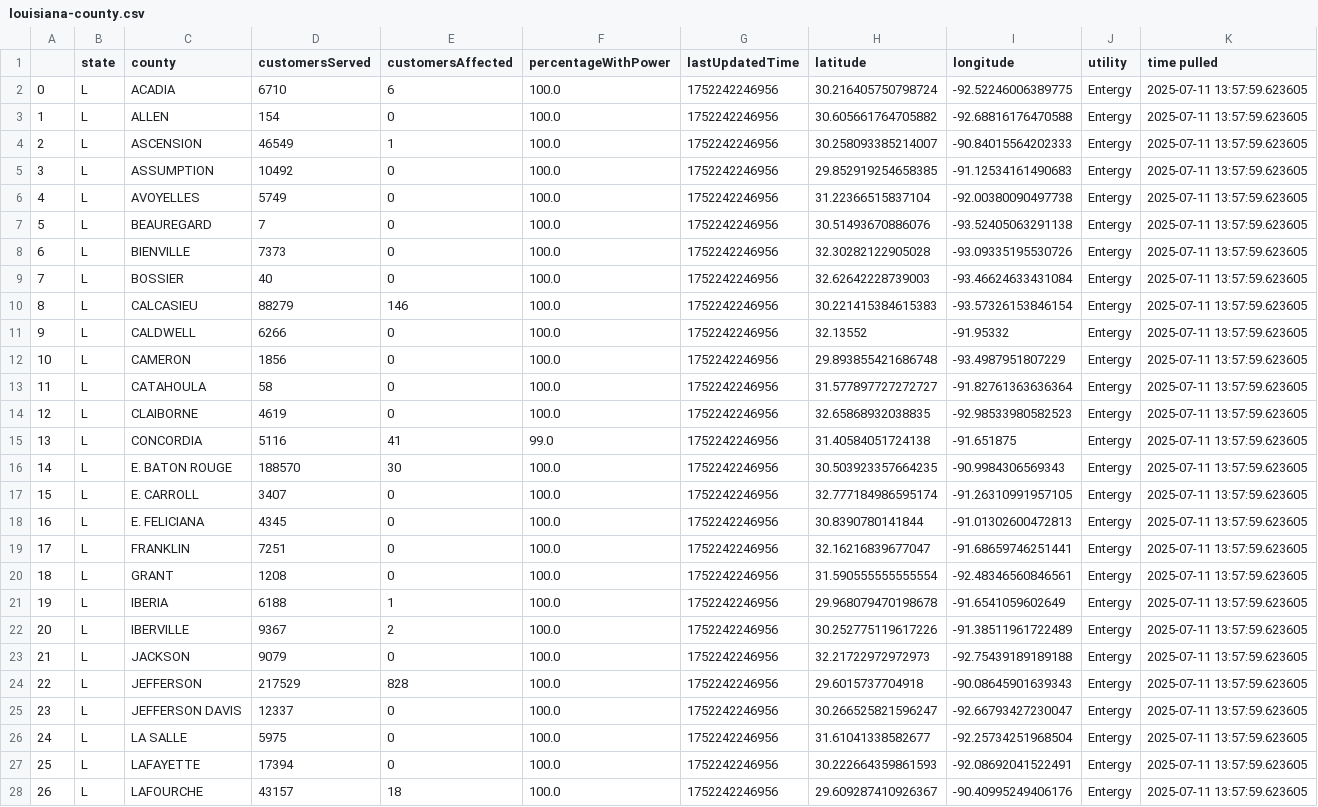
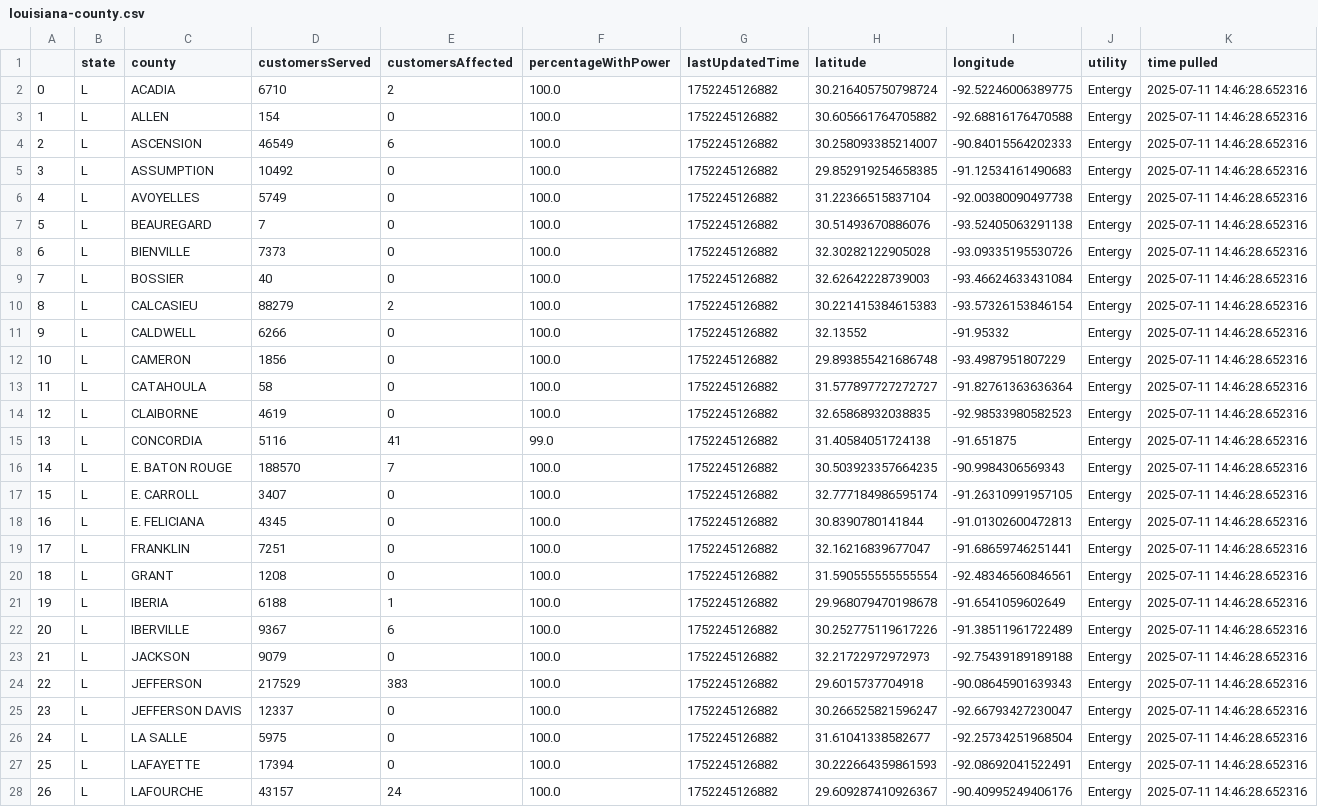
Before and after one commit to sophiaanderson14/entergy-github, a CSV file: louisiana-county.csv, drawn as a sheet; only a part is shown; the diff covers the shown part only; the diff names each change by its address in the sheet, - before the commit and + after, or states it on an @@ line.

```diff
--- a/louisiana-county.csv
+++ b/louisiana-county.csv
-E2 (customersAffected): 6
+E2 (customersAffected): 2
-G2:G28 (lastUpdatedTime): 1752242246956
+G2:G28 (lastUpdatedTime): 1752245126882
-K2:K28 (time pulled): 2025-07-11 13:57:59.623605
+K2:K28 (time pulled): 2025-07-11 14:46:28.652316
-E4 (customersAffected): 1
+E4 (customersAffected): 6
-E10 (customersAffected): 146
+E10 (customersAffected): 2
-E16 (customersAffected): 30
+E16 (customersAffected): 7
-E22 (customersAffected): 2
+E22 (customersAffected): 6
-E24 (customersAffected): 828
+E24 (customersAffected): 383
-E28 (customersAffected): 18
+E28 (customersAffected): 24
```
Also changed, not shown: 75 edited cells elsewhere in this file, louisiana-zip.csv, mississippi-county.csv, 1 other file.
